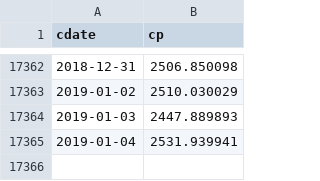
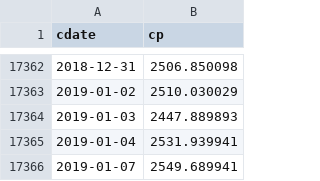
Before and after one commit to danbikle/reg4us, a CSV file: public/csv/gspc2.csv, drawn as a sheet; only a part is shown, gaps mark what is left out; the diff names each change by its address in the sheet, - before the commit and + after, or states it on an @@ line.

```diff
--- a/public/csv/gspc2.csv
+++ b/public/csv/gspc2.csv
+row 17366: 2019-01-07 | 2549.689941
```
Also changed, not shown: public/csv/whatif.csv, public/csv/whatif_pred.csv, 13 other files.
